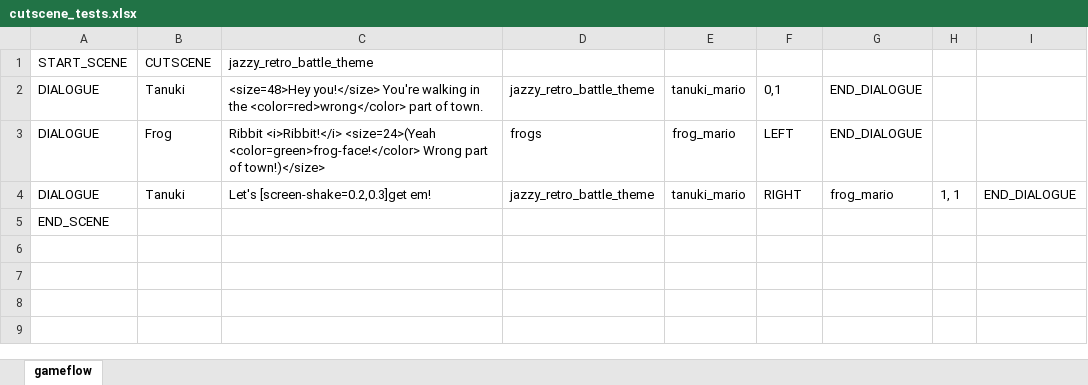
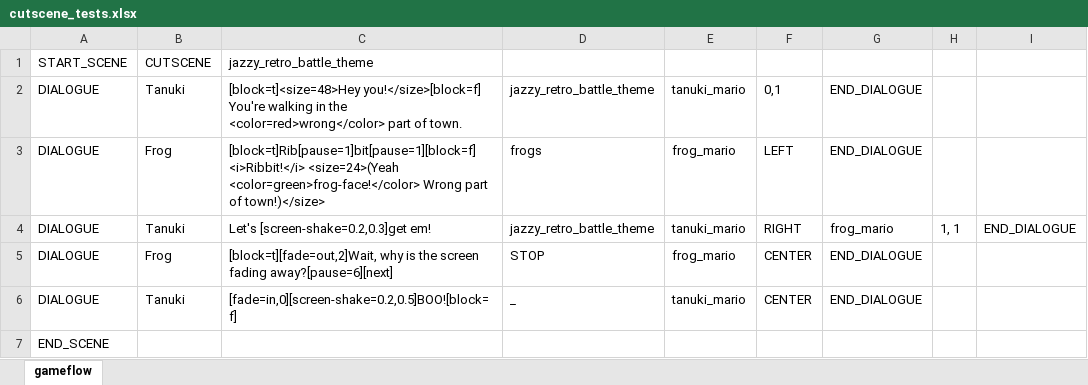
Before and after one commit to Fangee/typocrypha, an Excel workbook: Typocrypha/Assets/excel/cutscene_tests.xlsx, sheet gameflow, drawn as a sheet; values as stored, in another font and other column widths than the file's, no borders; the diff names each change by its address in the sheet, - before the commit and + after, or states it on an @@ line.

Commit message:
Added more TextEvents
Can now do:
  -Fade
  -Force Next Line
  -Pause
  -Block player input

```diff
--- a/Typocrypha/Assets/excel/cutscene_tests.xlsx (sheet gameflow)
+++ b/Typocrypha/Assets/excel/cutscene_tests.xlsx (sheet gameflow)
-C2: <size=48>Hey you!</size> You're walking…
+C2: [block=t]<size=48>Hey you!</size>[block=f] You're walking…
-C3: Ribbit <i>Ribbit!</i> <size=24>(Yeah…
+C3: [block=t]Rib[pause=1]bit[pause=1][block=f] <i>Ribbit!</i> <size=24>(Yeah…
+row 5: DIALOGUE | Frog | [block=t][fade=out,2]Wait, why is the screen fading away?[pause=6][next] | STOP | frog_mario | CENTER | END_DIALOGUE
+row 6: DIALOGUE | Tanuki | [fade=in,0][screen-shake=0.2,0.5]BOO![block=f] | _ | tanuki_mario | CENTER | END_DIALOGUE
```
Also changed, not shown: 22 other files.
